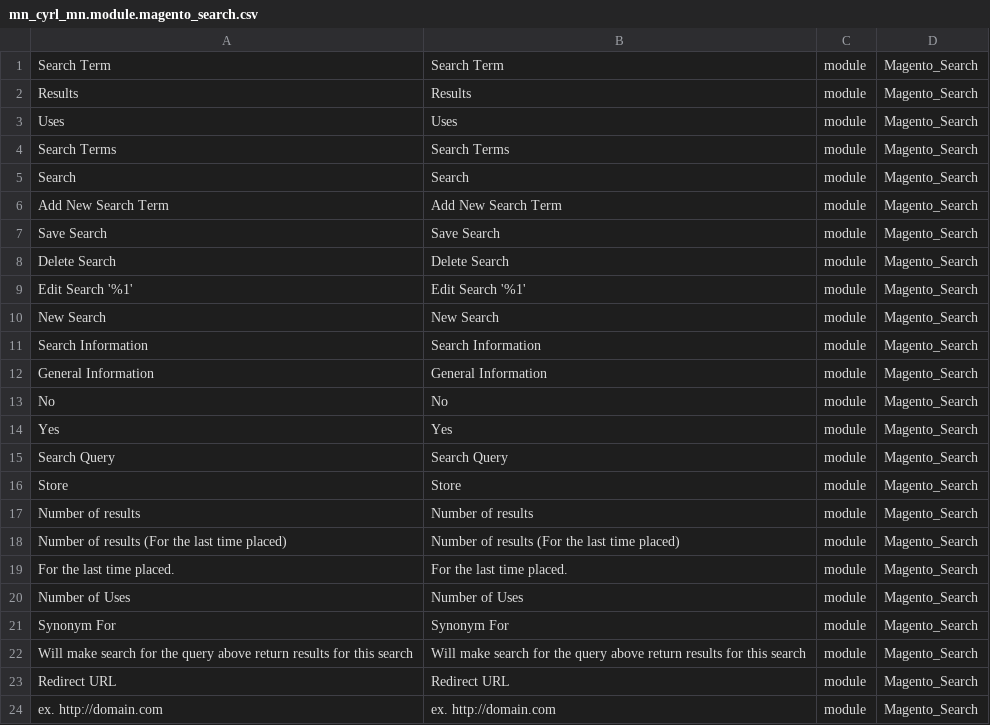
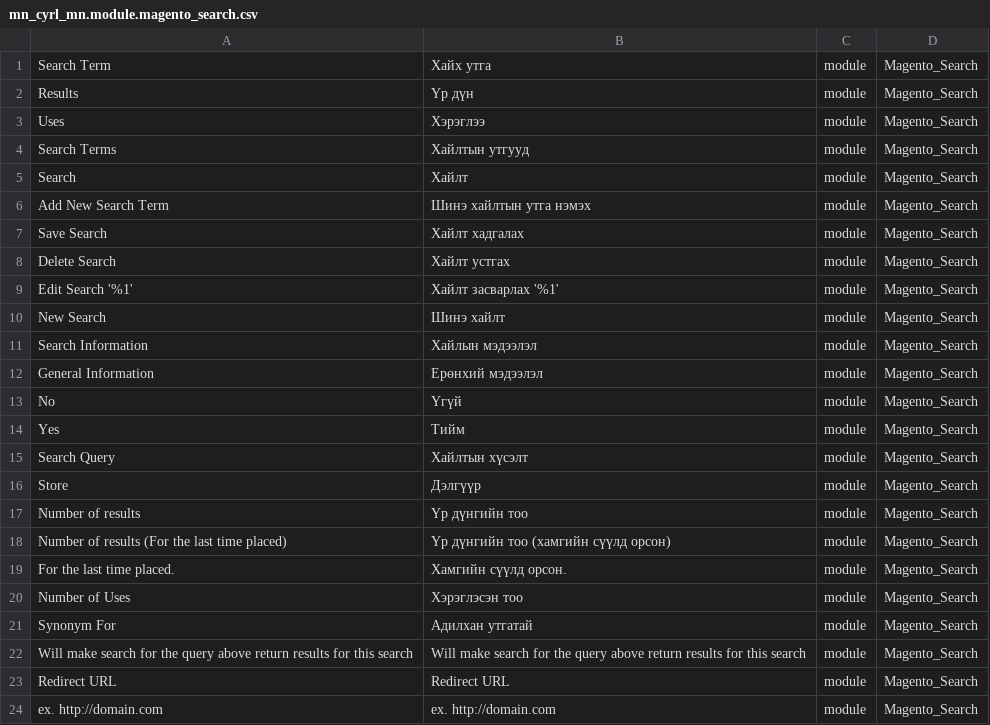
Before and after one commit to unitious/magento-2-mongolian-language-pack, a CSV file: mn_cyrl_mn.module.magento_search.csv, drawn as a sheet; only a part is shown.

```diff
--- a/mn_cyrl_mn.module.magento_search.csv
+++ b/mn_cyrl_mn.module.magento_search.csv
@@ -1,22 +1,22 @@
-"Search Term","Search Term",module,Magento_Search
-Results,Results,module,Magento_Search
-Uses,Uses,module,Magento_Search
-"Search Terms","Search Terms",module,Magento_Search
-Search,Search,module,Magento_Search
-"Add New Search Term","Add New Search Term",module,Magento_Search
-"Save Search","Save Search",module,Magento_Search
-"Delete Search","Delete Search",module,Magento_Search
-"Edit Search '%1'","Edit Search '%1'",module,Magento_Search
-"New Search","New Search",module,Magento_Search
-"Search Information","Search Information",module,Magento_Search
-"General Information","General Information",module,Magento_Search
-No,No,module,Magento_Search
-Yes,Yes,module,Magento_Search
-"Search Query","Search Query",module,Magento_Search
-Store,Store,module,Magento_Search
-"Number of results","Number of results",module,Magento_Search
-"Number of results (For the last time placed)","Number of results (For the last time placed)",module,Magento_Search
-"For the last time placed.","For the last time placed.",module,Magento_Search
-"Number of Uses","Number of Uses",module,Magento_Search
-"Synonym For","Synonym For",module,Magento_Search
+"Search Term","Хайх утга",module,Magento_Search
+Results,"Үр дүн",module,Magento_Search
+Uses,Хэрэглээ,module,Magento_Search
+"Search Terms","Хайлтын утгууд",module,Magento_Search
+Search,Хайлт,module,Magento_Search
+"Add New Search Term","Шинэ хайлтын утга нэмэх",module,Magento_Search
+"Save Search","Хайлт хадгалах",module,Magento_Search
+"Delete Search","Хайлт устгах",module,Magento_Search
+"Edit Search '%1'","Хайлт засварлах '%1'",module,Magento_Search
+"New Search","Шинэ хайлт",module,Magento_Search
+"Search Information","Хайлын мэдээлэл",module,Magento_Search
+"General Information","Ерөнхий мэдээлэл",module,Magento_Search
+No,Үгүй,module,Magento_Search
+Yes,Тийм,module,Magento_Search
+"Search Query","Хайлтын хүсэлт",module,Magento_Search
+Store,Дэлгүүр,module,Magento_Search
+"Number of results","Үр дүнгийн тоо",module,Magento_Search
+"Number of results (For the last time placed)","Үр дүнгийн тоо (хамгийн сүүлд орсон)",module,Magento_Search
+"For the last time placed.","Хамгийн сүүлд орсон.",module,Magento_Search
+"Number of Uses","Хэрэглэсэн тоо",module,Magento_Search
+"Synonym For","Адилхан утгатай",module,Magento_Search
 "Will make search for the query above return results for this search","Will make search for the query above return results for this search",module,Magento_Search
```
Also changed, not shown: mn_cyrl_mn.module.magento_quote.csv, mn_cyrl_mn.module.magento_review.csv, 2 other files.
